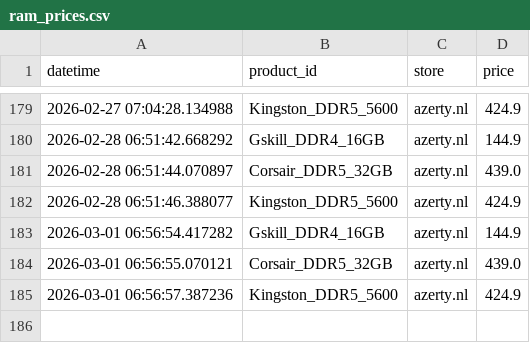
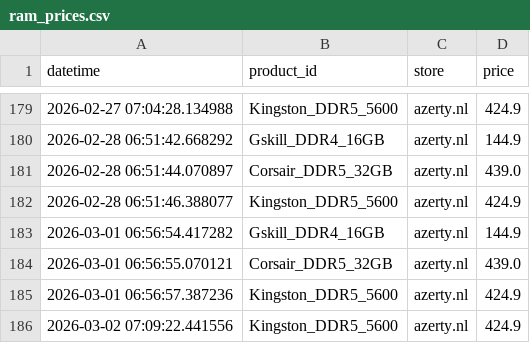
Before and after one commit to Taras55001/ram-prices, a CSV file: ram_prices.csv, drawn as a sheet; only a part is shown, gaps mark what is left out.

```diff
--- a/ram_prices.csv
+++ b/ram_prices.csv
@@ -185 +185,2 @@ datetime,product_id,store,price
 2026-03-01 06:56:57.387236,Kingston_DDR5_5600,azerty.nl,424.9
+2026-03-02 07:09:22.441556,Kingston_DDR5_5600,azerty.nl,424.9
```
